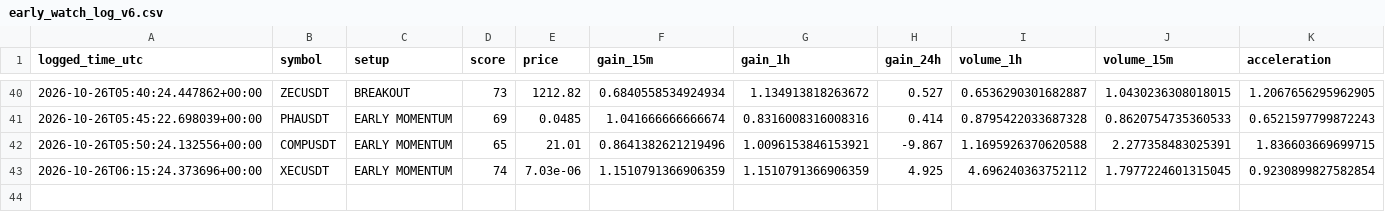
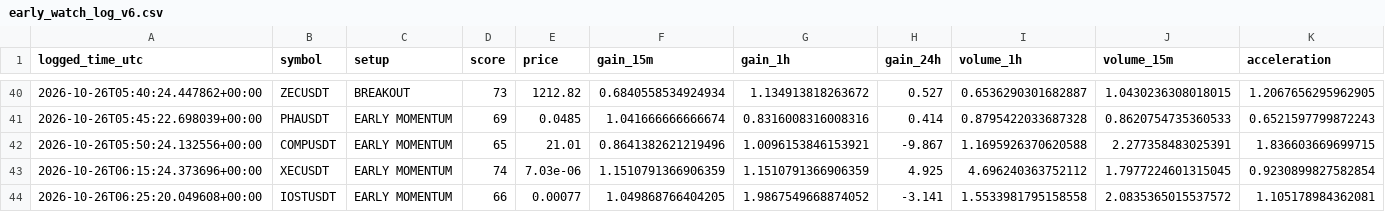
Before and after one commit to solom20232007/v6, a CSV file: early_watch_log_v6.csv, drawn as a sheet; only a part is shown, gaps mark what is left out; rows hold the shown columns only; the diff names each change by its address in the sheet, - before the commit and + after, or states it on an @@ line.

```diff
--- a/early_watch_log_v6.csv
+++ b/early_watch_log_v6.csv
+row 44: 2026-10-26T06:25:20.049608+00:00 | IOSTUSDT | EARLY MOMENTUM | 66 | 0.00077 | 1.049868766404205 | 1.9867549668874052 | -3.141 | 1.5533981795158558 | 2.0835365015537572 | 1.105178984362081
```
Also changed, not shown: early_scan_diagnostics_v6.csv, 1 other file.
